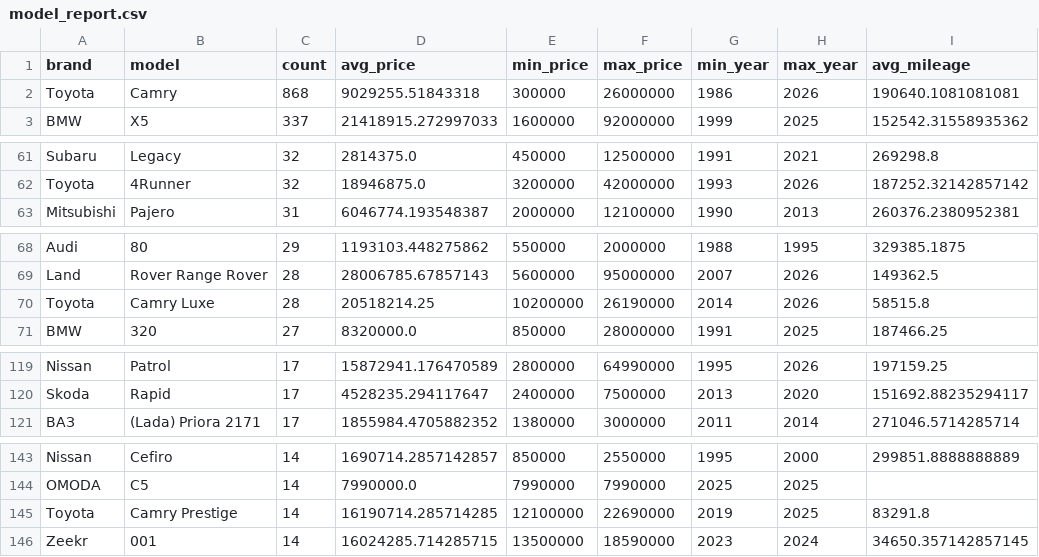
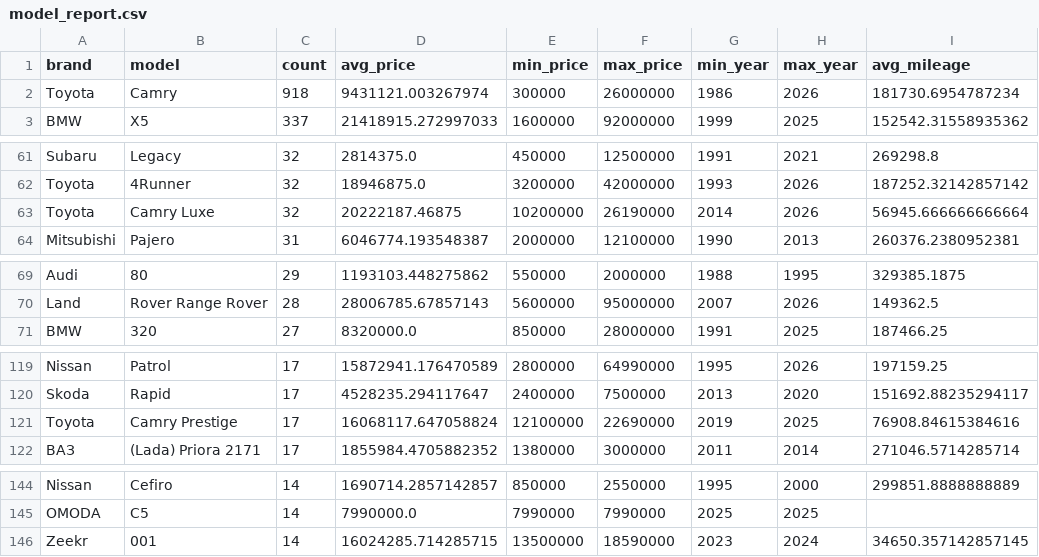
Before and after one commit to Damenzzzz/KolesaParser, a CSV file: data/exports/model_report.csv, drawn as a sheet; only a part is shown, gaps mark what is left out.

```diff
--- a/data/exports/model_report.csv
+++ b/data/exports/model_report.csv
@@ -1,3 +1,3 @@
 brand,model,count,avg_price,min_price,max_price,min_year,max_year,avg_mileage
-Toyota,Camry,868,9029255.51843318,300000,26000000,1986,2026,190640.1081081081
+Toyota,Camry,918,9431121.003267974,300000,26000000,1986,2026,181730.6954787234
 BMW,X5,337,21418915.272997033,1600000,92000000,1999,2025,152542.31558935362
@@ -62,2 +62,3 @@ Subaru,Legacy,32,2814375.0,450000,12500000,1991,2021,269298.8
 Toyota,4Runner,32,18946875.0,3200000,42000000,1993,2026,187252.32142857142
+Toyota,Camry Luxe,32,20222187.46875,10200000,26190000,2014,2026,56945.666666666664
 Mitsubishi,Pajero,31,6046774.193548387,2000000,12100000,1990,2013,260376.2380952381
@@ -69,3 +70,2 @@ Audi,80,29,1193103.448275862,550000,2000000,1988,1995,329385.1875
 Land,Rover Range Rover,28,28006785.67857143,5600000,95000000,2007,2026,149362.5
-Toyota,Camry Luxe,28,20518214.25,10200000,26190000,2014,2026,58515.8
 BMW,320,27,8320000.0,850000,28000000,1991,2025,187466.25
@@ -120,2 +120,3 @@ Nissan,Patrol,17,15872941.176470589,2800000,64990000,1995,2026,197159.25
 Skoda,Rapid,17,4528235.294117647,2400000,7500000,2013,2020,151692.88235294117
+Toyota,Camry Prestige,17,16068117.647058824,12100000,22690000,2019,2025,76908.84615384616
 ВАЗ,(Lada) Priora 2171,17,1855984.4705882352,1380000,3000000,2011,2014,271046.5714285714
@@ -144,3 +145,2 @@ Nissan,Cefiro,14,1690714.2857142857,850000,2550000,1995,2000,299851.8888888889
 OMODA,C5,14,7990000.0,7990000,7990000,2025,2025,
-Toyota,Camry Prestige,14,16190714.285714285,12100000,22690000,2019,2025,83291.8
 Zeekr,001,14,16024285.714285715,13500000,18590000,2023,2024,34650.357142857145
```
Also changed, not shown: data/exports/brand_report.csv, 18 other files.
